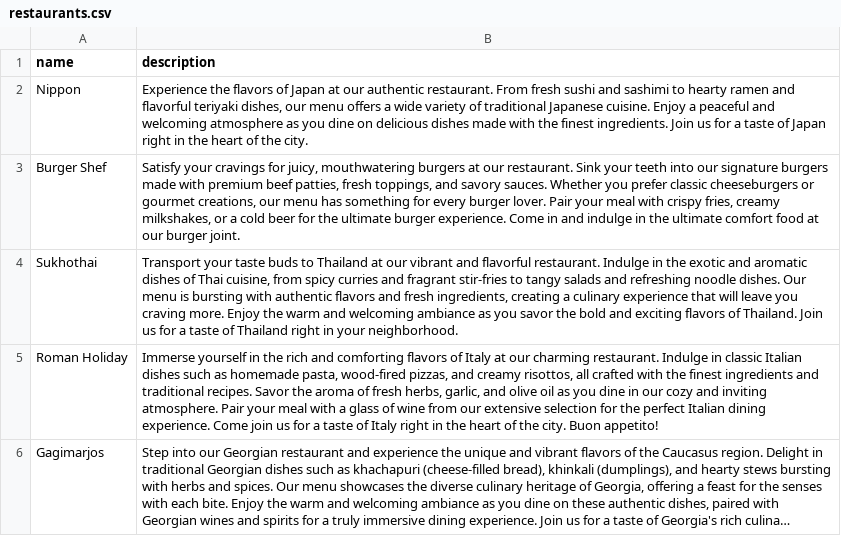
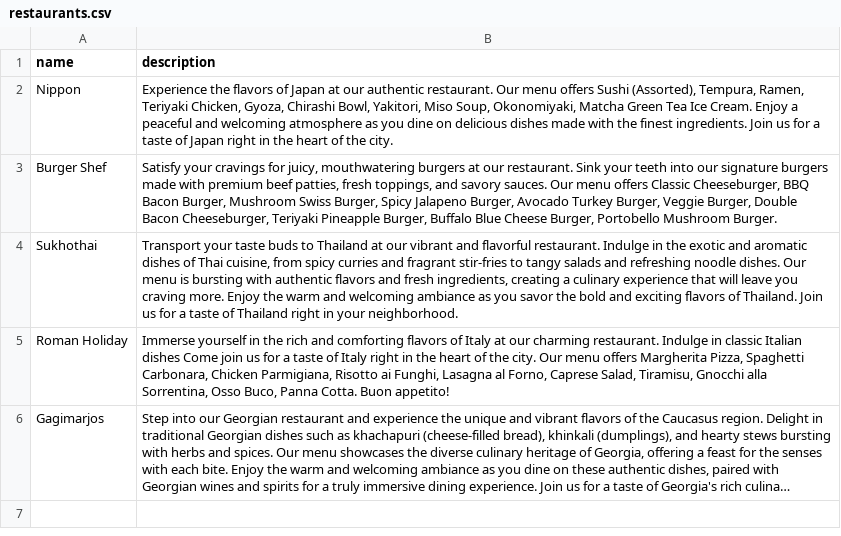
Before and after one commit to zybinmikhail/food-order-chatbot, a CSV file: data/restaurants.csv, drawn as a sheet; long unchanged cells end in …; the diff names each change by its address in the sheet, - before the commit and + after, or states it on an @@ line.

```diff
--- a/data/restaurants.csv
+++ b/data/restaurants.csv
-B2 (description): …authentic restaurant. From fresh sushi and sashimi to hearty ramen and flavorful teriyaki dishes, our menu offers a wide variety of traditional Japanese cuisine. Enjoy a…
+B2 (description): …authentic restaurant. Our menu offers Sushi (Assorted), Tempura, Ramen, Teriyaki Chicken, Gyoza, Chirashi Bowl, Yakitori, Miso Soup, Okonomiyaki, Matcha Green Tea Ice Cream. Enjoy a…
-B3 (description): …savory sauces. Whether you prefer classic cheeseburgers or gourmet creations, our menu has something for every burger lover. Pair your meal with crispy fries, creamy milkshakes, or a cold beer for the ultimate burger experience. Come in and indulge in the ultimate comfort food at our burger joint.
+B3 (description): …savory sauces. Our menu offers Classic Cheeseburger, BBQ Bacon Burger, Mushroom Swiss Burger, Spicy Jalapeno Burger, Avocado Turkey Burger, Veggie Burger, Double Bacon Cheeseburger, Teriyaki Pineapple Burger, Buffalo Blue Cheese Burger, Portobello Mushroom Burger.
-B5 (description): …Italian dishes such as homemade pasta, wood-fired pizzas, and creamy risottos, all crafted with the finest ingredients and traditional recipes. Savor the aroma of fresh herbs, garlic, and olive oil as you dine in our cozy and inviting atmosphere. Pair your meal with a glass of wine from our extensive selection for the perfect Italian dining experience. Come join us for a taste of Italy right in the heart of the city. Buon appetito!
+B5 (description): …Italian dishes Come join us for a taste of Italy right in the heart of the city. Our menu offers Margherita Pizza, Spaghetti Carbonara, Chicken Parmigiana, Risotto ai Funghi, Lasagna al Forno, Caprese Salad, Tiramisu, Gnocchi alla Sorrentina, Osso Buco, Panna Cotta. Buon appetito!
```
Also changed, not shown: 16 other files.
